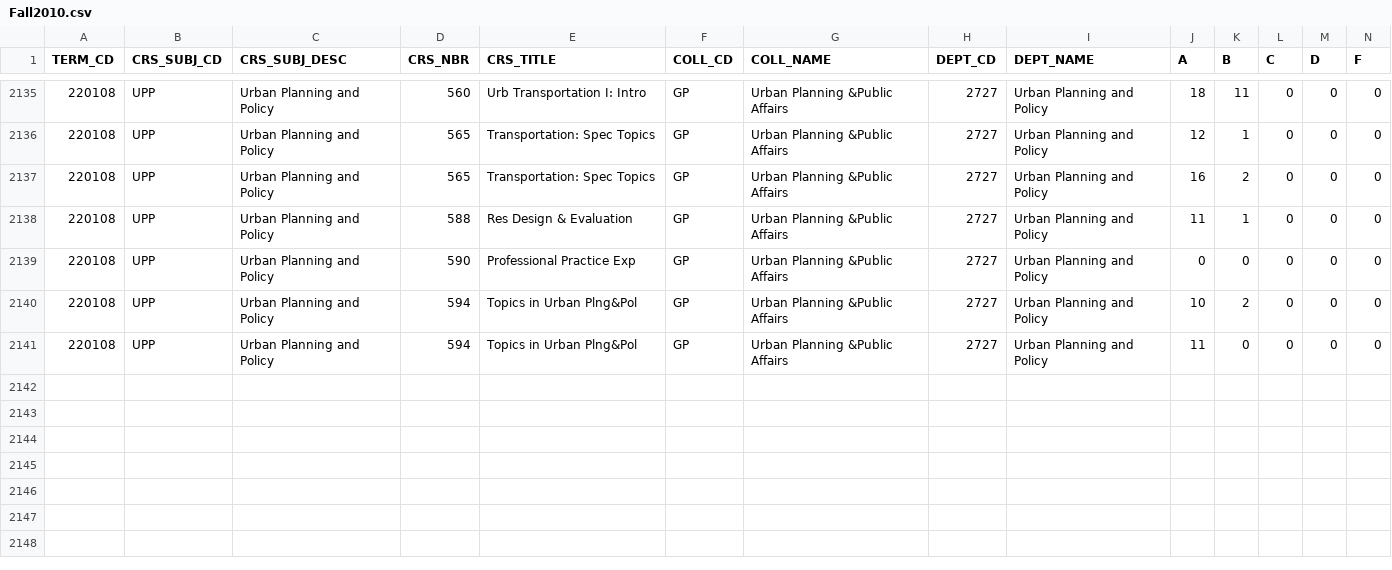
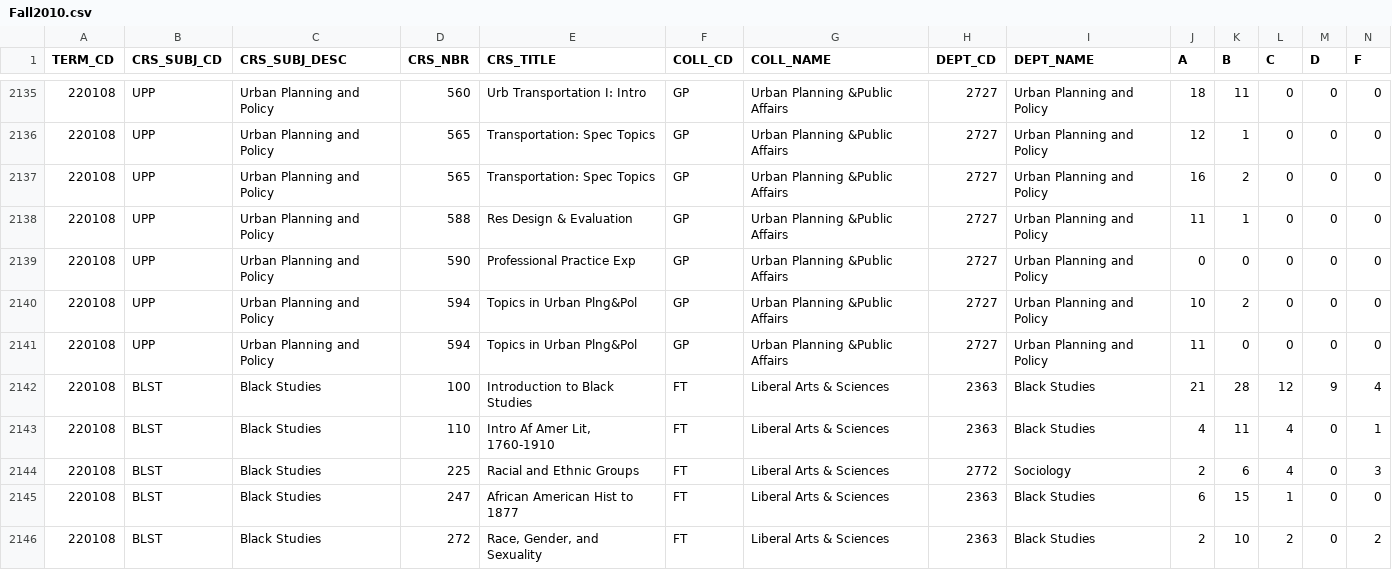
Before and after one commit to shalin2000/UGPWebApp, a CSV file: UGPWebApp/src/main/client/src/CSVData/Fall2010.csv, drawn as a sheet; only a part is shown, gaps mark what is left out; rows hold the shown columns only; the diff names each change by its address in the sheet, - before the commit and + after, or states it on an @@ line.

```diff
--- a/UGPWebApp/src/main/client/src/CSVData/Fall2010.csv
+++ b/UGPWebApp/src/main/client/src/CSVData/Fall2010.csv
+row 2142: 220108 | BLST | Black Studies | 100 | Introduction to Black Studies | FT | Liberal Arts & Sciences | 2363 | Black Studies | 21 | 28 | 12 | 9 | 4
+row 2143: 220108 | BLST | Black Studies | 110 | Intro Af Amer Lit, 1760-1910 | FT | Liberal Arts & Sciences | 2363 | Black Studies | 4 | 11 | 4 | 0 | 1
+row 2144: 220108 | BLST | Black Studies | 225 | Racial and Ethnic Groups | FT | Liberal Arts & Sciences | 2772 | Sociology | 2 | 6 | 4 | 0 | 3
+row 2145: 220108 | BLST | Black Studies | 247 | African American Hist to 1877 | FT | Liberal Arts & Sciences | 2363 | Black Studies | 6 | 15 | 1 | 0 | 0
+row 2146: 220108 | BLST | Black Studies | 272 | Race, Gender, and Sexuality | FT | Liberal Arts & Sciences | 2363 | Black Studies | 2 | 10 | 2 | 0 | 2
```
Also changed, not shown: UGPWebApp/src/main/client/src/CSVData/Fall2013.csv, UGPWebApp/src/main/client/src/CSVData/Fall2015.csv, 7 other files.
